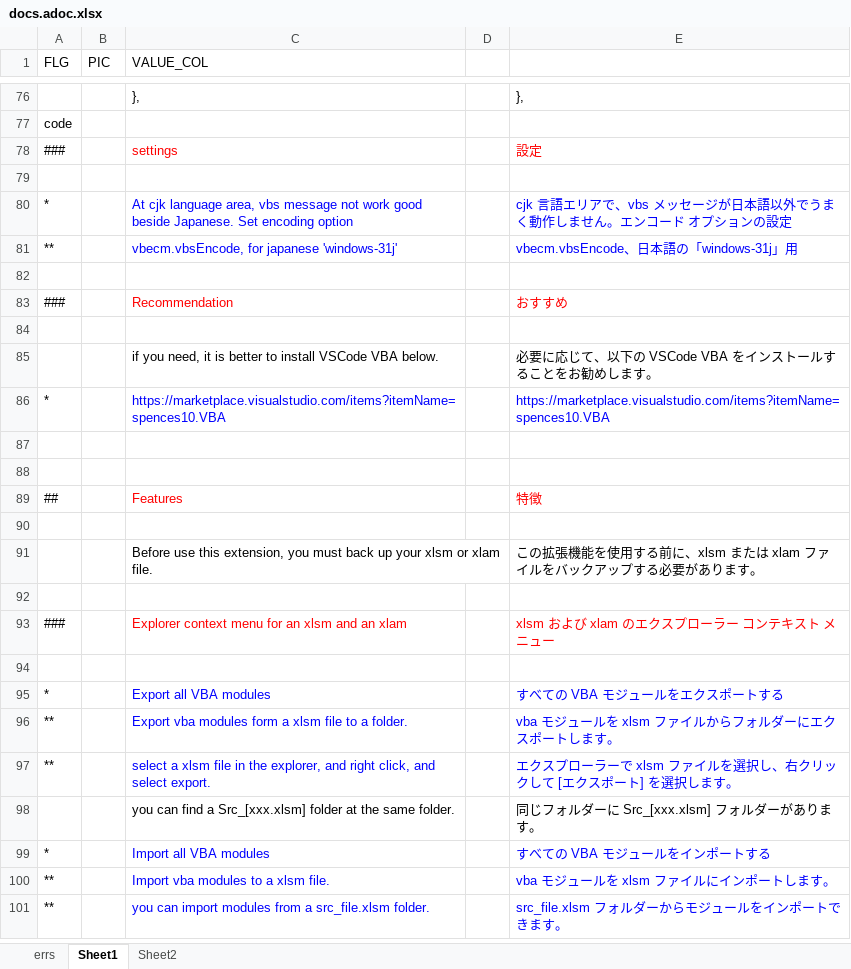
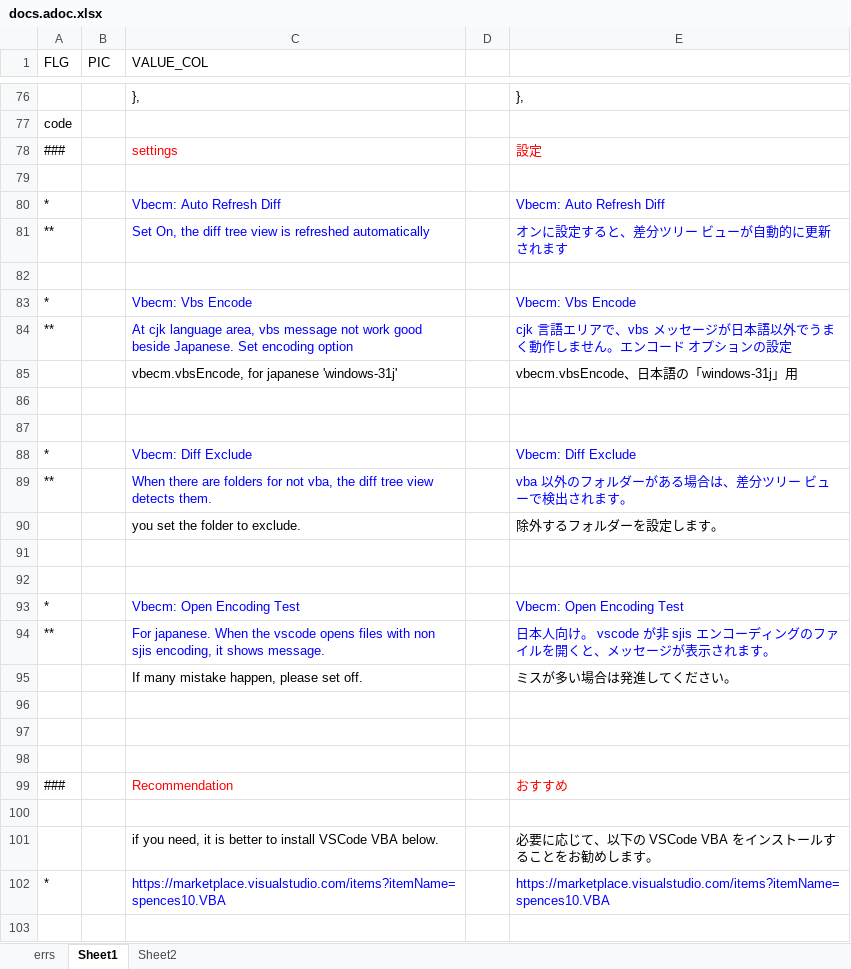
Before and after one commit to toramameseven/vbe-client-mini, an Excel workbook: docs/docs.adoc.xlsx, sheet Sheet1, drawn as a sheet; only a part is shown, gaps mark what is left out; the shorter side is filled out with more unchanged rows; values as stored, in another font and other column widths than the file's, no borders; addresses are those after the commit; the diff names each change by its address in the sheet, - before the commit and + after, or states it on an @@ line.

```diff
--- a/docs/docs.adoc.xlsx (sheet Sheet1)
+++ b/docs/docs.adoc.xlsx (sheet Sheet1)
+row 80: * |  | Vbecm: Auto Refresh Diff |  | Vbecm: Auto Refresh Diff
+row 81: ** |  | Set On, the diff tree view is refreshed automatically |  | オンに設定すると、差分ツリー ビューが自動的に更新されます
+row 82: (empty)
+row 83: * |  | Vbecm: Vbs Encode |  | Vbecm: Vbs Encode
-A84 (FLG): *
+A84 (FLG): **
-A85 (FLG): **
+A85 (FLG): (empty)
-C85 text colour: #0000FF
+C85 text colour: black
-E85 text colour: #0000FF
+E85 text colour: black
+row 86: (empty)
+row 87: (empty)
+row 88: * |  | Vbecm: Diff Exclude |  | Vbecm: Diff Exclude
+row 89: ** |  | When there are folders for not vba, the diff tree view detects them. |  | vba 以外のフォルダーがある場合は、差分ツリー ビューで検出されます。
+row 90:  |  | you set the folder to exclude. |  | 除外するフォルダーを設定します。
+row 91: (empty)
+row 92: (empty)
+row 93: * |  | Vbecm: Open Encoding Test |  | Vbecm: Open Encoding Test
+row 94: ** |  | For japanese. When the vscode opens files with non sjis encoding, it shows message. |  | 日本人向け。 vscode が非 sjis エンコーディングのファイルを開くと、メッセージが表示されます。
+row 95:  |  | If many mistake happen, please set off. |  | ミスが多い場合は発進してください。
+row 96: (empty)
+row 97: (empty)
```
Also changed, not shown: 10 other files.
